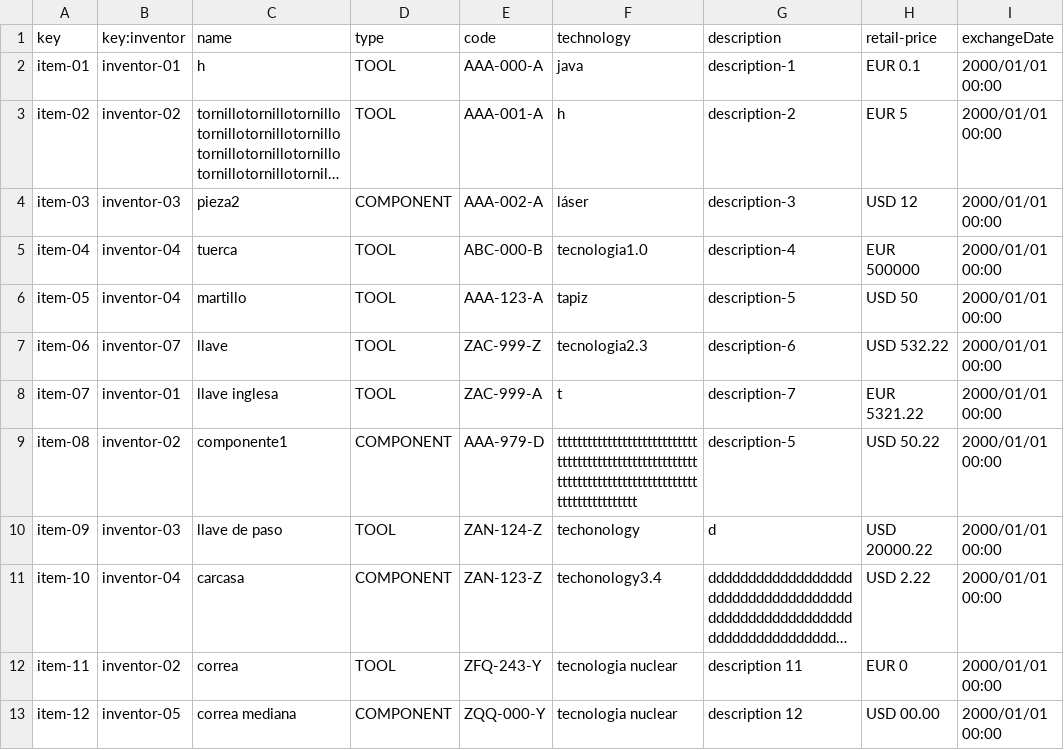
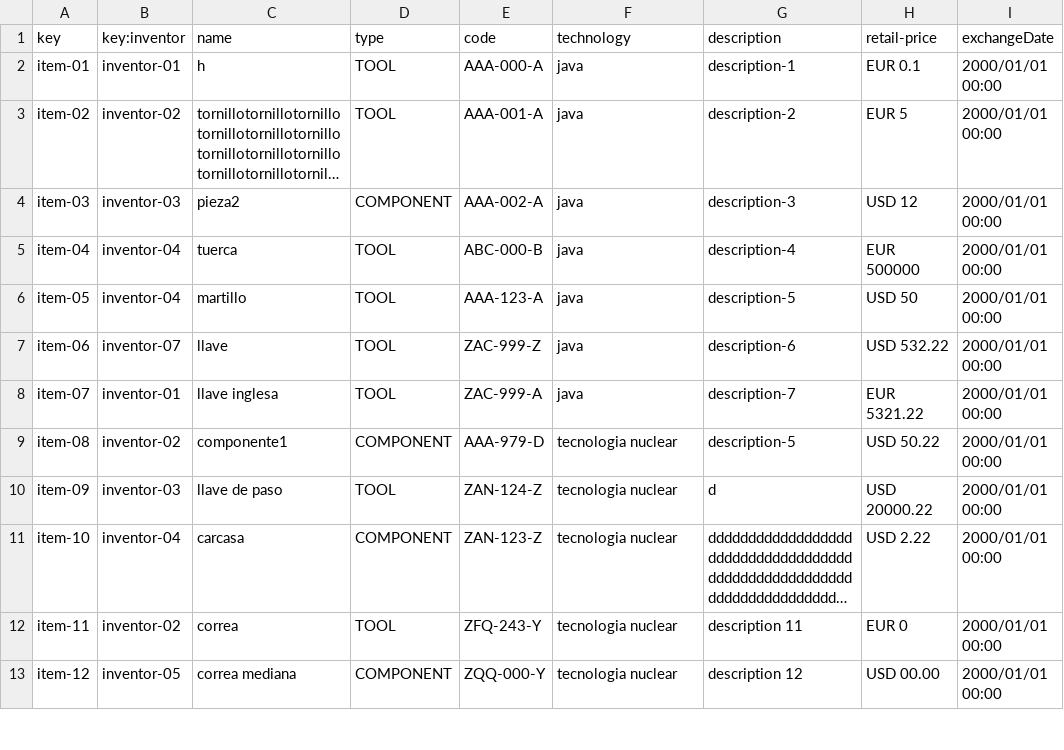
Before and after one commit to Rafasana14/Acme-Toolkits, a CSV file: src/main/webapp/WEB-INF/resources/sample-data/item.csv, drawn as a sheet; only a part is shown; long unchanged cells end in …; the diff names each change by its address in the sheet, - before the commit and + after, or states it on an @@ line.

```diff
--- a/src/main/webapp/WEB-INF/resources/sample-data/item.csv
+++ b/src/main/webapp/WEB-INF/resources/sample-data/item.csv
-F3 (technology): h
+F3 (technology): java
-F4 (technology): láser
+F4 (technology): java
-F5 (technology): tecnologia1.0
+F5 (technology): java
-F6 (technology): tapiz
+F6 (technology): java
-F7 (technology): tecnologia2.3
+F7 (technology): java
-F8 (technology): t
+F8 (technology): java
-F9 (technology): tttttttttttttttttttttttttttttttttttttttttttttttttttttttttttttttttttttttttttttttttttttttttttttttttttt
+F9 (technology): tecnologia nuclear
-F10 (technology): techonology
+F10 (technology): tecnologia nuclear
-F11 (technology): techonology3.4
+F11 (technology): tecnologia nuclear
```
Also changed, not shown: 11 other files.
